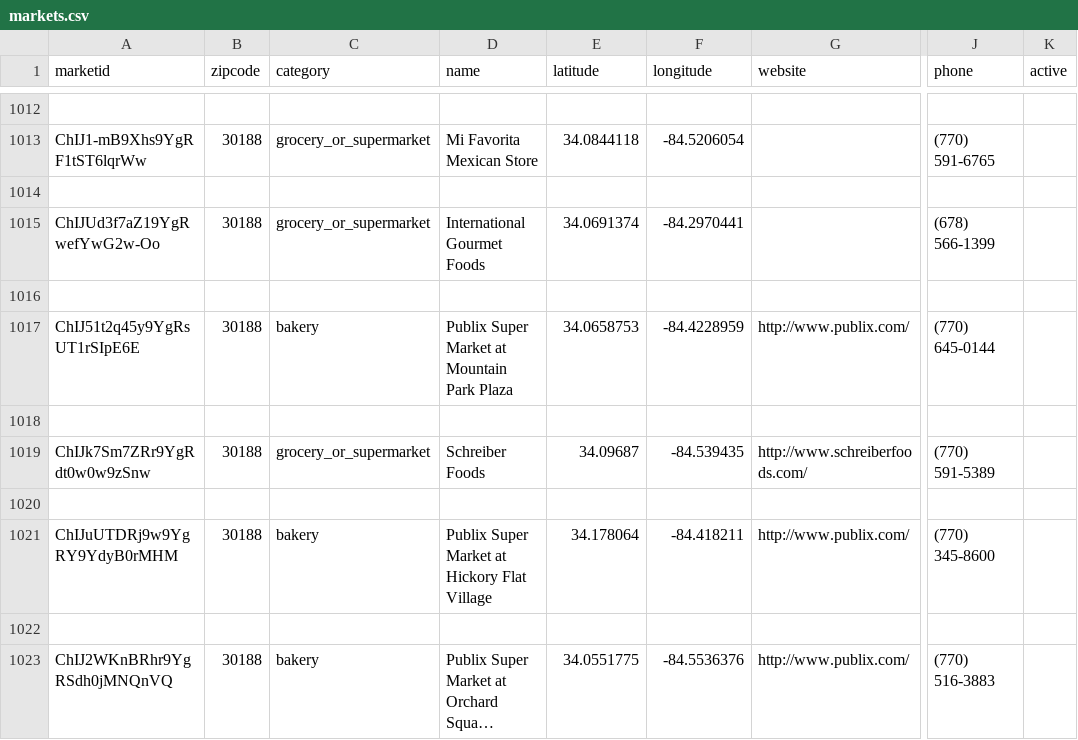
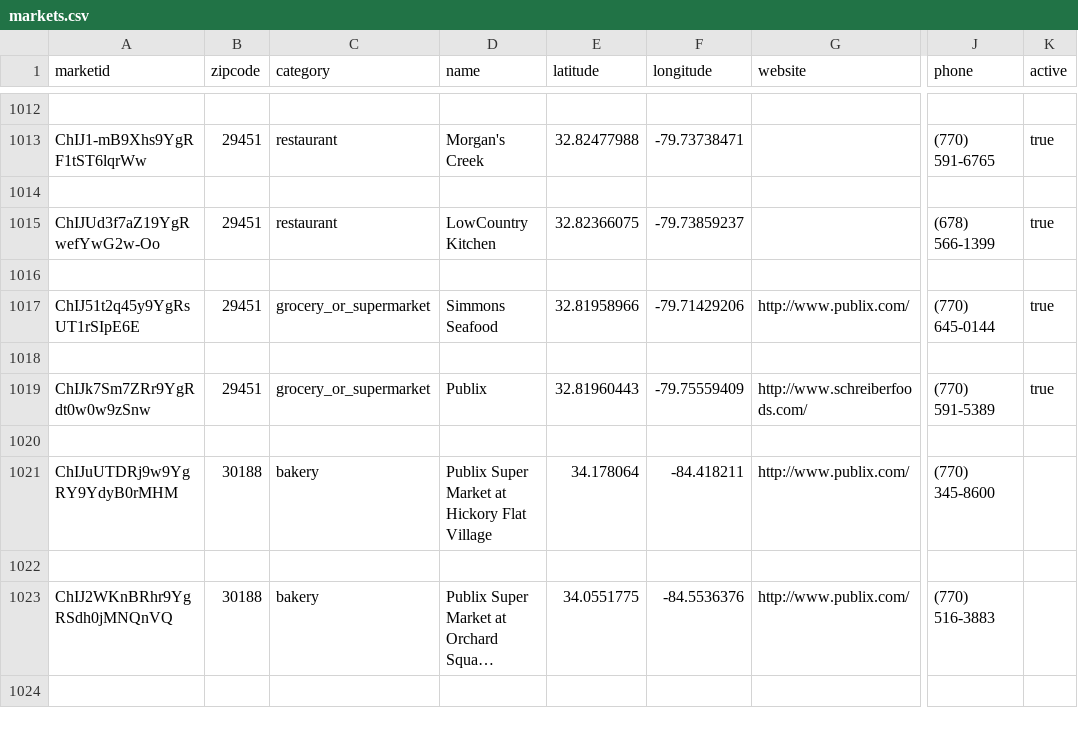
Before and after one commit to pdhoward/seeder, a CSV file: data/markets.csv, drawn as a sheet; only a part is shown, gaps mark what is left out; the shorter side is filled out with more unchanged rows; long unchanged cells end in …; the diff covers the shown part only; the diff names each change by its address in the sheet, - before the commit and + after, or states it on an @@ line.

```diff
--- a/data/markets.csv
+++ b/data/markets.csv
-B1013 (zipcode): 30188
+B1013 (zipcode): 29451
-C1013 (category): grocery_or_supermarket
+C1013 (category): restaurant
-D1013 (name): Mi Favorita Mexican Store
+D1013 (name): Morgan's Creek
-E1013 (latitude): 34.0844118
+E1013 (latitude): 32.82477988
-F1013 (longitude): -84.5206054
+F1013 (longitude): -79.73738471
-K1013 (active): (empty)
+K1013 (active): true
-B1015 (zipcode): 30188
+B1015 (zipcode): 29451
-C1015 (category): grocery_or_supermarket
+C1015 (category): restaurant
-D1015 (name): International Gourmet Foods
+D1015 (name): LowCountry Kitchen
-E1015 (latitude): 34.0691374
+E1015 (latitude): 32.82366075
-F1015 (longitude): -84.2970441
+F1015 (longitude): -79.73859237
-K1015 (active): (empty)
+K1015 (active): true
-B1017 (zipcode): 30188
+B1017 (zipcode): 29451
-C1017 (category): bakery
+C1017 (category): grocery_or_supermarket
-D1017 (name): Publix Super Market at Mountain Park Plaza
+D1017 (name): Simmons Seafood
-E1017 (latitude): 34.0658753
+E1017 (latitude): 32.81958966
-F1017 (longitude): -84.4228959
+F1017 (longitude): -79.71429206
-K1017 (active): (empty)
+K1017 (active): true
-B1019 (zipcode): 30188
+B1019 (zipcode): 29451
-D1019 (name): Schreiber Foods
+D1019 (name): Publix
-E1019 (latitude): 34.09687
+E1019 (latitude): 32.81960443
-F1019 (longitude): -84.539435
+F1019 (longitude): -79.75559409
-K1019 (active): (empty)
+K1019 (active): true
```
Also changed, not shown: 83 edited cells elsewhere in this file.
